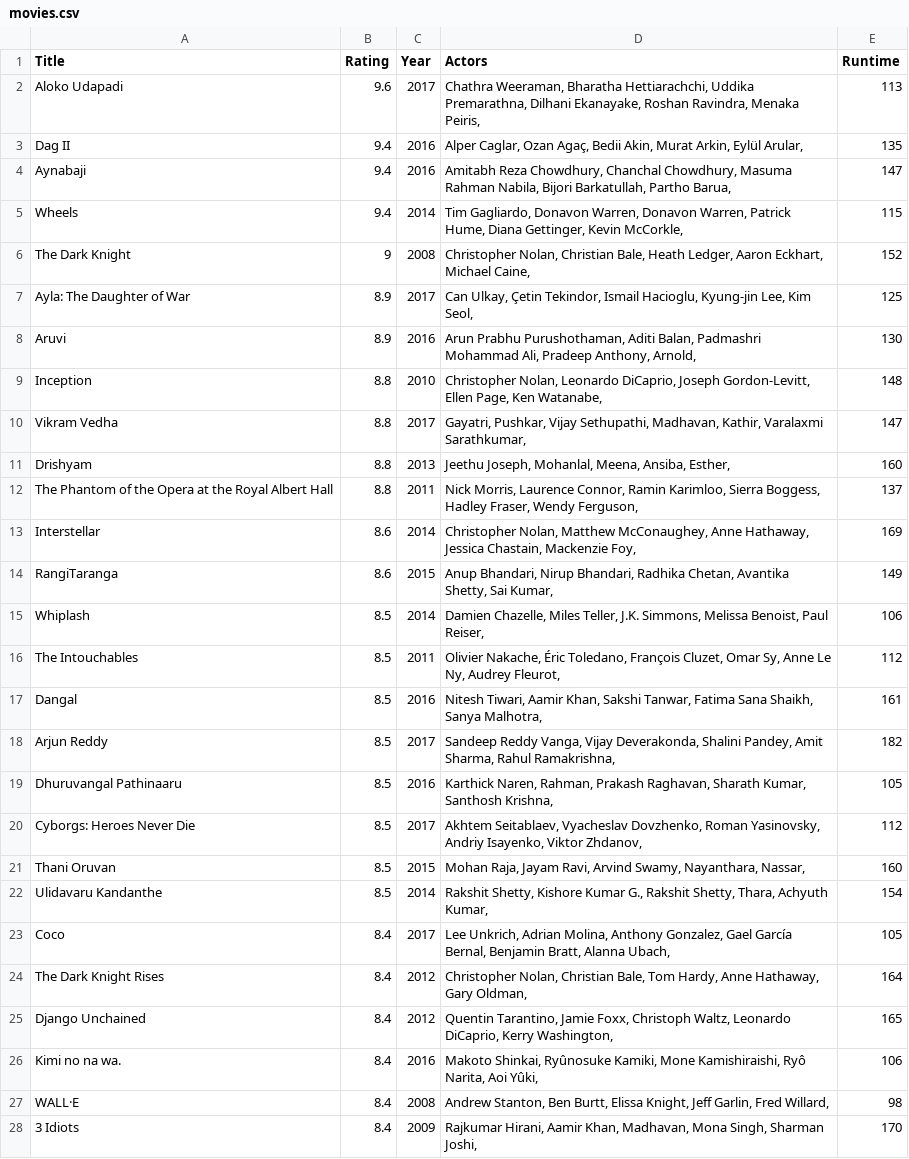
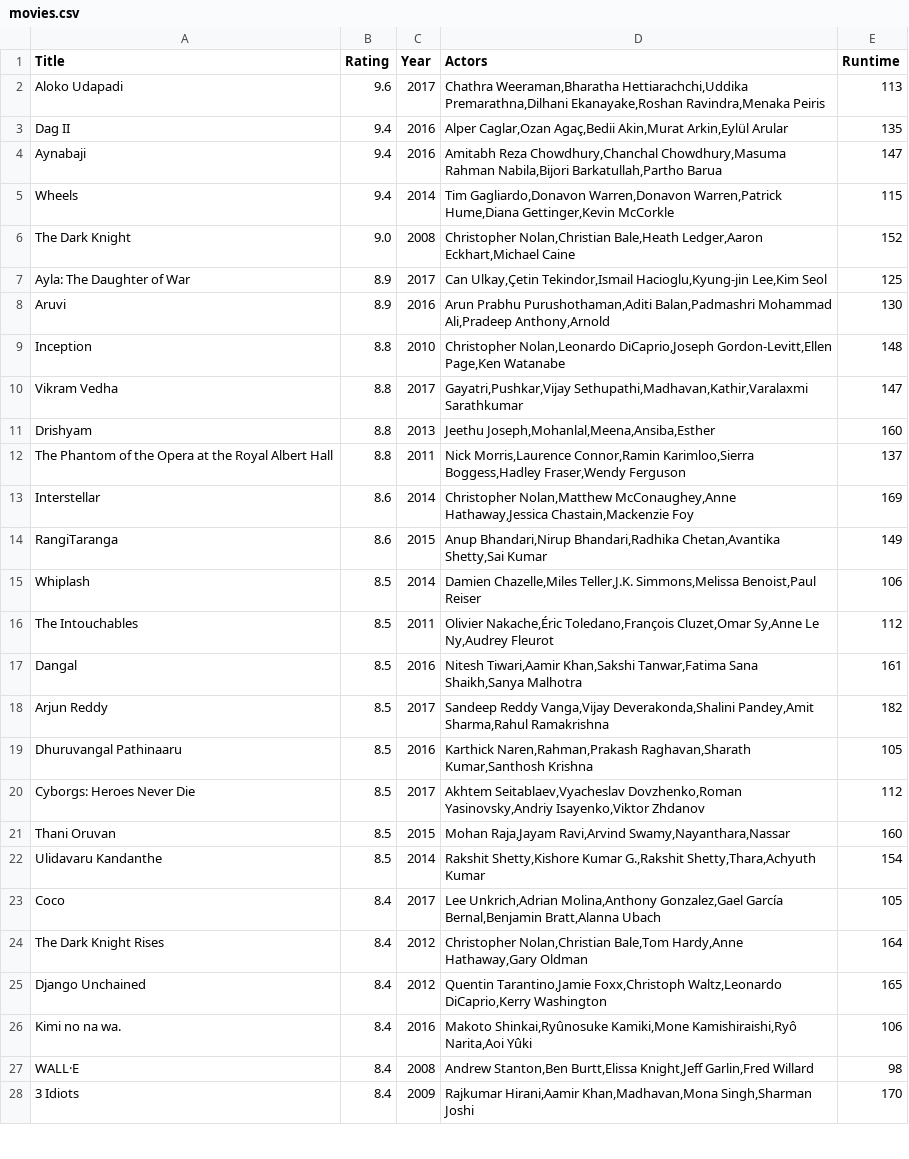
Before and after one commit to ThomasHoed/DataProcessing, a CSV file: Homework/Week1/movies.csv, drawn as a sheet; only a part is shown; the diff covers the shown part only.

```diff
--- a/Homework/Week1/movies.csv
+++ b/Homework/Week1/movies.csv
@@ -1,28 +1,28 @@
 Title,Rating,Year,Actors,Runtime
-Aloko Udapadi,9.6,2017,"Chathra Weeraman, Bharatha Hettiarachchi, Uddika Premarathna, Dilhani Ekanayake, Roshan Ravindra, Menaka Peiris, ",113
-Dag II,9.4,2016,"Alper Caglar, Ozan Agaç, Bedii Akin, Murat Arkin, Eylül Arular, ",135
-Aynabaji,9.4,2016,"Amitabh Reza Chowdhury, Chanchal Chowdhury, Masuma Rahman Nabila, Bijori Barkatullah, Partho Barua, ",147
-Wheels,9.4,2014,"Tim Gagliardo, Donavon Warren, Donavon Warren, Patrick Hume, Diana Gettinger, Kevin McCorkle, ",115
-The Dark Knight,9,2008,"Christopher Nolan, Christian Bale, Heath Ledger, Aaron Eckhart, Michael Caine, ",152
-Ayla: The Daughter of War,8.9,2017,"Can Ulkay, Çetin Tekindor, Ismail Hacioglu, Kyung-jin Lee, Kim Seol, ",125
-Aruvi,8.9,2016,"Arun Prabhu Purushothaman, Aditi Balan, Padmashri Mohammad Ali, Pradeep Anthony, Arnold, ",130
-Inception,8.8,2010,"Christopher Nolan, Leonardo DiCaprio, Joseph Gordon-Levitt, Ellen Page, Ken Watanabe, ",148
-Vikram Vedha,8.8,2017,"Gayatri, Pushkar, Vijay Sethupathi, Madhavan, Kathir, Varalaxmi Sarathkumar, ",147
-Drishyam,8.8,2013,"Jeethu Joseph, Mohanlal, Meena, Ansiba, Esther, ",160
-The Phantom of the Opera at the Royal Albert Hall,8.8,2011,"Nick Morris, Laurence Connor, Ramin Karimloo, Sierra Boggess, Hadley Fraser, Wendy Ferguson, ",137
-Interstellar,8.6,2014,"Christopher Nolan, Matthew McConaughey, Anne Hathaway, Jessica Chastain, Mackenzie Foy, ",169
-RangiTaranga,8.6,2015,"Anup Bhandari, Nirup Bhandari, Radhika Chetan, Avantika Shetty, Sai Kumar, ",149
-Whiplash,8.5,2014,"Damien Chazelle, Miles Teller, J.K. Simmons, Melissa Benoist, Paul Reiser, ",106
-The Intouchables,8.5,2011,"Olivier Nakache, Éric Toledano, François Cluzet, Omar Sy, Anne Le Ny, Audrey Fleurot, ",112
-Dangal,8.5,2016,"Nitesh Tiwari, Aamir Khan, Sakshi Tanwar, Fatima Sana Shaikh, Sanya Malhotra, ",161
-Arjun Reddy,8.5,2017,"Sandeep Reddy Vanga, Vijay Deverakonda, Shalini Pandey, Amit Sharma, Rahul Ramakrishna, ",182
-Dhuruvangal Pathinaaru,8.5,2016,"Karthick Naren, Rahman, Prakash Raghavan, Sharath Kumar, Santhosh Krishna, ",105
-Cyborgs: Heroes Never Die,8.5,2017,"Akhtem Seitablaev, Vyacheslav Dovzhenko, Roman Yasinovsky, Andriy Isayenko, Viktor Zhdanov, ",112
-Thani Oruvan,8.5,2015,"Mohan Raja, Jayam Ravi, Arvind Swamy, Nayanthara, Nassar, ",160
-Ulidavaru Kandanthe,8.5,2014,"Rakshit Shetty, Kishore Kumar G., Rakshit Shetty, Thara, Achyuth Kumar, ",154
-Coco,8.4,2017,"Lee Unkrich, Adrian Molina, Anthony Gonzalez, Gael García Bernal, Benjamin Bratt, Alanna Ubach, ",105
-The Dark Knight Rises,8.4,2012,"Christopher Nolan, Christian Bale, Tom Hardy, Anne Hathaway, Gary Oldman, ",164
-Django Unchained,8.4,2012,"Quentin Tarantino, Jamie Foxx, Christoph Waltz, Leonardo DiCaprio, Kerry Washington, ",165
-Kimi no na wa.,8.4,2016,"Makoto Shinkai, Ryûnosuke Kamiki, Mone Kamishiraishi, Ryô Narita, Aoi Yûki, ",106
-WALL·E,8.4,2008,"Andrew Stanton, Ben Burtt, Elissa Knight, Jeff Garlin, Fred Willard, ",98
-3 Idiots,8.4,2009,"Rajkumar Hirani, Aamir Khan, Madhavan, Mona Singh, Sharman Joshi, ",170
+Aloko Udapadi,9.6,2017,"Chathra Weeraman,Bharatha Hettiarachchi,Uddika Premarathna,Dilhani Ekanayake,Roshan Ravindra,Menaka Peiris",113
+Dag II,9.4,2016,"Alper Caglar,Ozan Agaç,Bedii Akin,Murat Arkin,Eylül Arular",135
+Aynabaji,9.4,2016,"Amitabh Reza Chowdhury,Chanchal Chowdhury,Masuma Rahman Nabila,Bijori Barkatullah,Partho Barua",147
+Wheels,9.4,2014,"Tim Gagliardo,Donavon Warren,Donavon Warren,Patrick Hume,Diana Gettinger,Kevin McCorkle",115
+The Dark Knight,9.0,2008,"Christopher Nolan,Christian Bale,Heath Ledger,Aaron Eckhart,Michael Caine",152
+Ayla: The Daughter of War,8.9,2017,"Can Ulkay,Çetin Tekindor,Ismail Hacioglu,Kyung-jin Lee,Kim Seol",125
+Aruvi,8.9,2016,"Arun Prabhu Purushothaman,Aditi Balan,Padmashri Mohammad Ali,Pradeep Anthony,Arnold",130
+Inception,8.8,2010,"Christopher Nolan,Leonardo DiCaprio,Joseph Gordon-Levitt,Ellen Page,Ken Watanabe",148
+Vikram Vedha,8.8,2017,"Gayatri,Pushkar,Vijay Sethupathi,Madhavan,Kathir,Varalaxmi Sarathkumar",147
+Drishyam,8.8,2013,"Jeethu Joseph,Mohanlal,Meena,Ansiba,Esther",160
+The Phantom of the Opera at the Royal Albert Hall,8.8,2011,"Nick Morris,Laurence Connor,Ramin Karimloo,Sierra Boggess,Hadley Fraser,Wendy Ferguson",137
+Interstellar,8.6,2014,"Christopher Nolan,Matthew McConaughey,Anne Hathaway,Jessica Chastain,Mackenzie Foy",169
+RangiTaranga,8.6,2015,"Anup Bhandari,Nirup Bhandari,Radhika Chetan,Avantika Shetty,Sai Kumar",149
+Whiplash,8.5,2014,"Damien Chazelle,Miles Teller,J.K. Simmons,Melissa Benoist,Paul Reiser",106
+The Intouchables,8.5,2011,"Olivier Nakache,Éric Toledano,François Cluzet,Omar Sy,Anne Le Ny,Audrey Fleurot",112
+Dangal,8.5,2016,"Nitesh Tiwari,Aamir Khan,Sakshi Tanwar,Fatima Sana Shaikh,Sanya Malhotra",161
+Arjun Reddy,8.5,2017,"Sandeep Reddy Vanga,Vijay Deverakonda,Shalini Pandey,Amit Sharma,Rahul Ramakrishna",182
+Dhuruvangal Pathinaaru,8.5,2016,"Karthick Naren,Rahman,Prakash Raghavan,Sharath Kumar,Santhosh Krishna",105
+Cyborgs: Heroes Never Die,8.5,2017,"Akhtem Seitablaev,Vyacheslav Dovzhenko,Roman Yasinovsky,Andriy Isayenko,Viktor Zhdanov",112
+Thani Oruvan,8.5,2015,"Mohan Raja,Jayam Ravi,Arvind Swamy,Nayanthara,Nassar",160
+Ulidavaru Kandanthe,8.5,2014,"Rakshit Shetty,Kishore Kumar G.,Rakshit Shetty,Thara,Achyuth Kumar",154
+Coco,8.4,2017,"Lee Unkrich,Adrian Molina,Anthony Gonzalez,Gael García Bernal,Benjamin Bratt,Alanna Ubach",105
+The Dark Knight Rises,8.4,2012,"Christopher Nolan,Christian Bale,Tom Hardy,Anne Hathaway,Gary Oldman",164
+Django Unchained,8.4,2012,"Quentin Tarantino,Jamie Foxx,Christoph Waltz,Leonardo DiCaprio,Kerry Washington",165
+Kimi no na wa.,8.4,2016,"Makoto Shinkai,Ryûnosuke Kamiki,Mone Kamishiraishi,Ryô Narita,Aoi Yûki",106
+WALL·E,8.4,2008,"Andrew Stanton,Ben Burtt,Elissa Knight,Jeff Garlin,Fred Willard",98
+3 Idiots,8.4,2009,"Rajkumar Hirani,Aamir Khan,Madhavan,Mona Singh,Sharman Joshi",170
```
Also changed, not shown: 22 edited cells elsewhere in this file, 3 other files.
